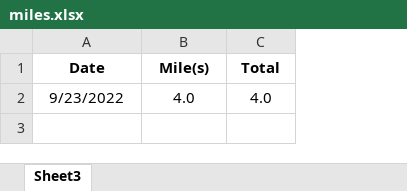
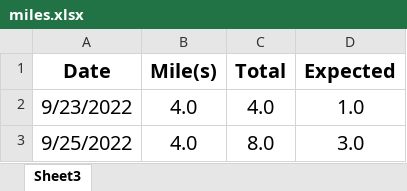
Before and after one commit to jiqiangyao123/health, an Excel workbook: miles.xlsx, sheet Sheet3, drawn as a sheet; values as stored, in another font and other column widths than the file's, no borders; the diff names each change by its address in the sheet, - before the commit and + after, or states it on an @@ line.

Commit message:
miles
miles

```diff
--- a/miles.xlsx (sheet Sheet3)
+++ b/miles.xlsx (sheet Sheet3)
+column D (Expected), row 2: 1.0
@@ A1:C2 text size: larger @@
+row 3: 9/25/2022 | 4.0 | 8.0 | 3.0
```
